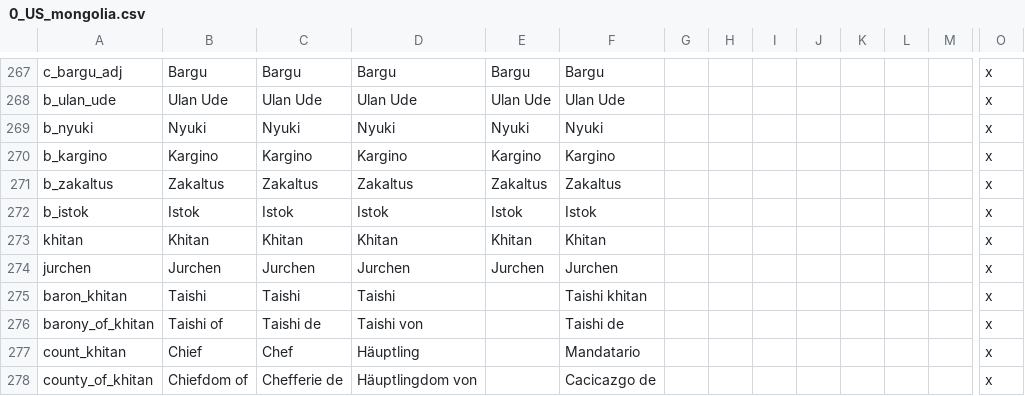
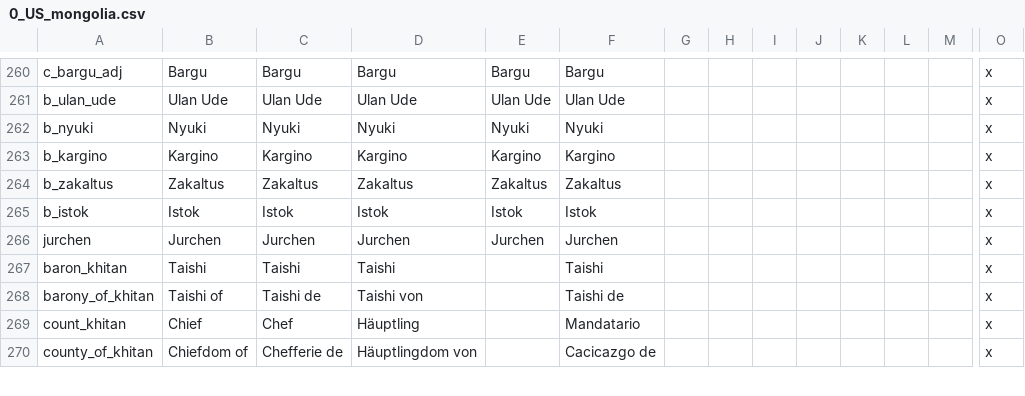
Before and after one commit to JFDCamara/Umbra-Spherae, a CSV file: Umbra Spherae/localisation/0_US_mongolia.csv, drawn as a sheet; only a part is shown, gaps mark what is left out; removed rows and columns are numbered as before the commit, all else as after; rows hold the shown columns only; the diff covers the shown part only; the diff names each change by its address in the sheet, - before the commit and + after, or states it on an @@ line.

```diff
--- a/Umbra Spherae/localisation/0_US_mongolia.csv
+++ b/Umbra Spherae/localisation/0_US_mongolia.csv
-row 273: khitan | Khitan | Khitan | Khitan | Khitan | Khitan |  |  |  |  |  |  |  | x
-F267: Taishi khitan
+F267: Taishi
```
Also changed, not shown: 11 removed rows and 1 edited cell elsewhere in this file, Umbra Spherae/localisation/0_US_centralasia.csv, 7 other files.
